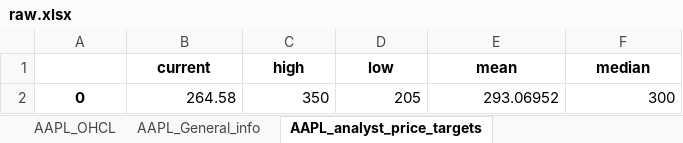
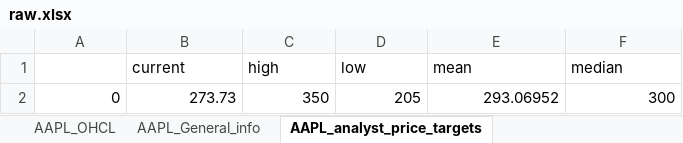
Before and after one commit to laithalfar/Stock_Prediction, an Excel workbook: data/raw.xlsx, sheet AAPL_analyst_price_targets, drawn as a sheet; values as stored, in another font and other column widths than the file's, no borders; the diff names each change by its address in the sheet, - before the commit and + after, or states it on an @@ line.

```diff
--- a/data/raw.xlsx (sheet AAPL_analyst_price_targets)
+++ b/data/raw.xlsx (sheet AAPL_analyst_price_targets)
@@ B1:F1 bold: on → off, alignment: center → left @@
@@ A2 bold: on → off, alignment: center → right @@
-B2 (current): 264.58
+B2 (current): 273.73
```
Also changed, not shown: sheet AAPL_OHCL, sheet AAPL_quarterly_balance_sheet, sheet AAPL_General_info, sheet AAPL_quarterly_cashflow, sheet AAPL_quarterly_income_stmt, 28 other files.
